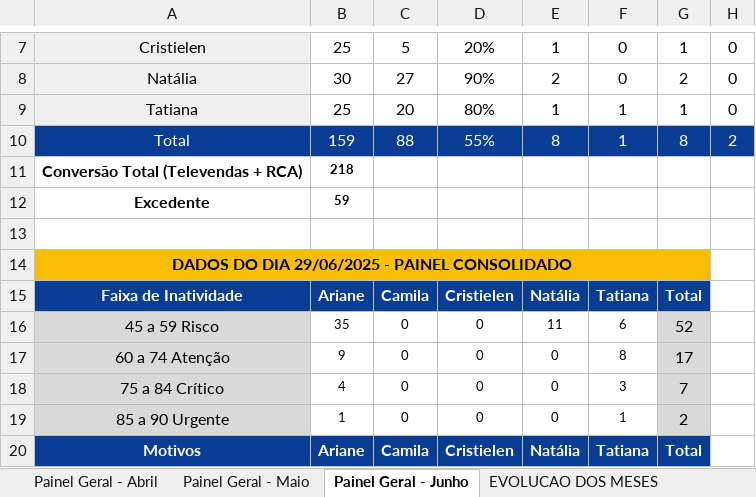
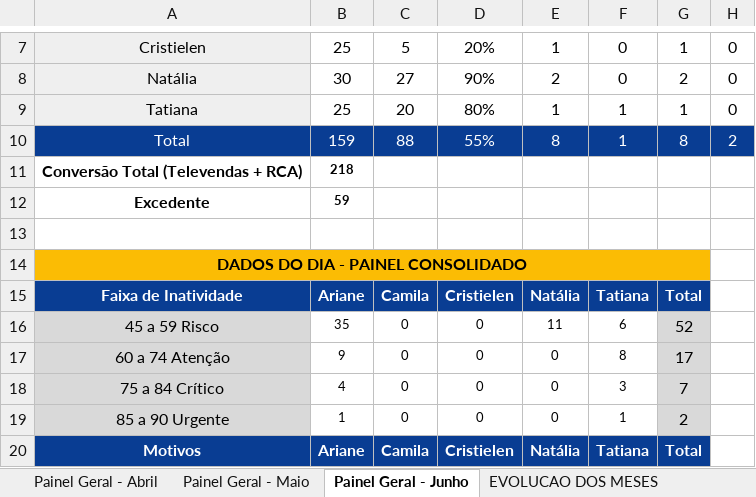
Before and after one commit to echevarria-bi/crm-recuperacao, an Excel workbook: Painel CRM - Junho.xlsx, sheet Painel Geral - Junho, drawn as a sheet; only a part is shown, gaps mark what is left out; values as stored, in another font and other column widths than the file's, no borders; the diff names each change by its address in the sheet, - before the commit and + after, or states it on an @@ line.

```diff
--- a/Painel CRM - Junho.xlsx (sheet Painel Geral - Junho)
+++ b/Painel CRM - Junho.xlsx (sheet Painel Geral - Junho)
-A14: DADOS DO DIA 29/06/2025 - PAINEL CONSOLIDADO
+A14: DADOS DO DIA - PAINEL CONSOLIDADO
```
Also changed, not shown: 1 other file.
